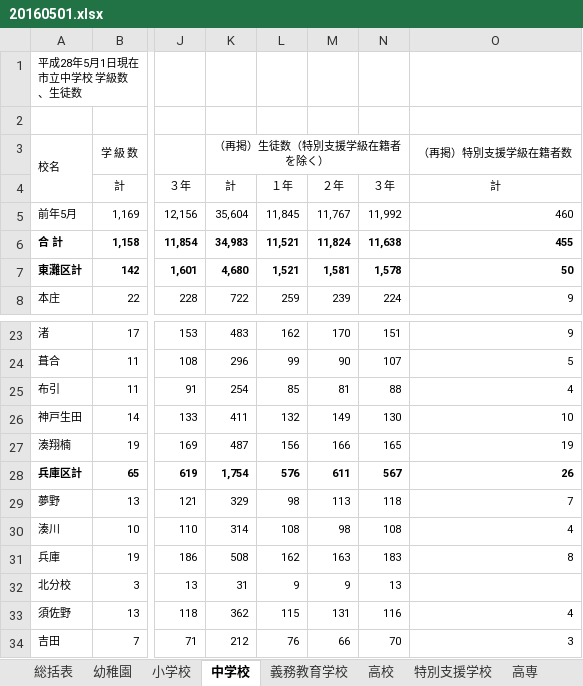
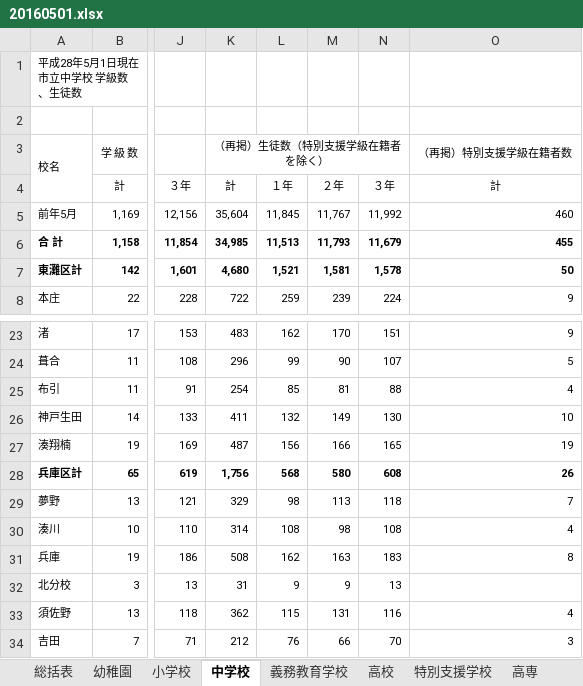
Before and after one commit to hkwi/kobe-opendata, an Excel workbook: import/www.city.kobe.lg.jp/child/education/children/img/20160501.xlsx, sheet 中学校, drawn as a sheet; only a part is shown, gaps mark what is left out; values as stored, in another font and other column widths than the file's, no borders; the diff names each change by its address in the sheet, - before the commit and + after, or states it on an @@ line.

```diff
--- a/import/www.city.kobe.lg.jp/child/education/children/img/20160501.xlsx (sheet 中学校)
+++ b/import/www.city.kobe.lg.jp/child/education/children/img/20160501.xlsx (sheet 中学校)
-K6: 34,983
+K6: 34,985
-L6: 11,521
+L6: 11,513
-M6: 11,824
+M6: 11,793
-N6: 11,638
+N6: 11,679
-K28: 1,754
+K28: 1,756
-L28: 576
+L28: 568
-M28: 611
+M28: 580
-N28: 567
+N28: 608
```
Also changed, not shown: sheet 特別支援学校, sheet 小学校, sheet 総括表, 2 other files.
